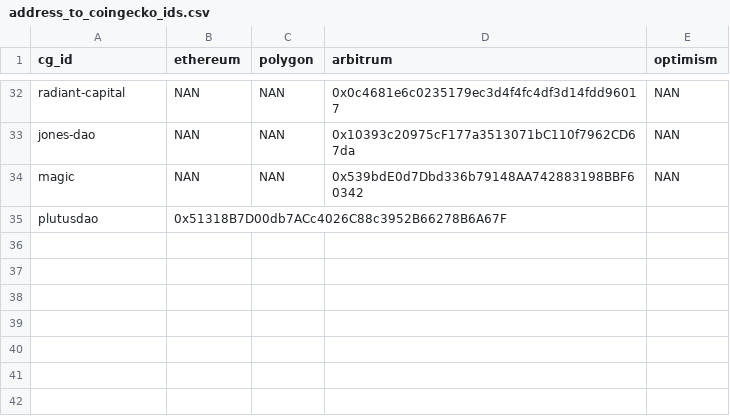
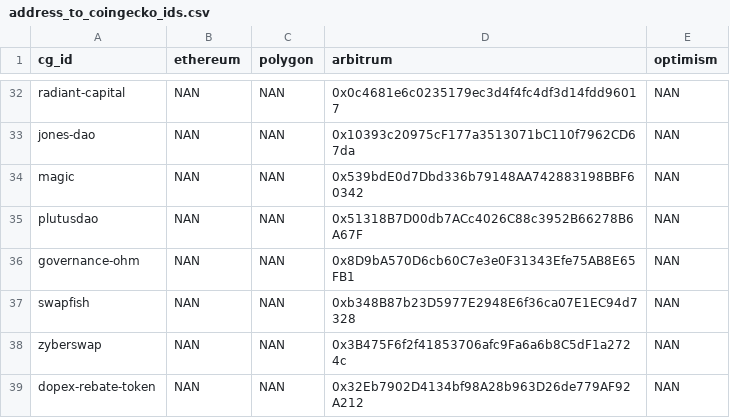
Before and after one commit to IlluvatarEru/mev-inspect-py, a CSV file: resources/address_to_coingecko_ids.csv, drawn as a sheet; only a part is shown, gaps mark what is left out.

Commit message:
fix: token ids
Signed-off-by: Arthurim <arthurbdauphine@gmail.com>

```diff
--- a/resources/address_to_coingecko_ids.csv
+++ b/resources/address_to_coingecko_ids.csv
@@ -34,2 +34,6 @@ jones-dao,NAN,NAN,0x10393c20975cF177a3513071bC110f7962CD67da,NAN
 magic,NAN,NAN,0x539bdE0d7Dbd336b79148AA742883198BBF60342,NAN
-plutusdao,0x51318B7D00db7ACc4026C88c3952B66278B6A67F
+plutusdao,NAN,NAN,0x51318B7D00db7ACc4026C88c3952B66278B6A67F,NAN
+governance-ohm,NAN,NAN,0x8D9bA570D6cb60C7e3e0F31343Efe75AB8E65FB1,NAN
+swapfish,NAN,NAN,0xb348B87b23D5977E2948E6f36ca07E1EC94d7328,NAN
+zyberswap,NAN,NAN,0x3B475F6f2f41853706afc9Fa6a6b8C5dF1a2724c,NAN
+dopex-rebate-token,NAN,NAN,0x32Eb7902D4134bf98A28b963D26de779AF92A212,NAN
```
